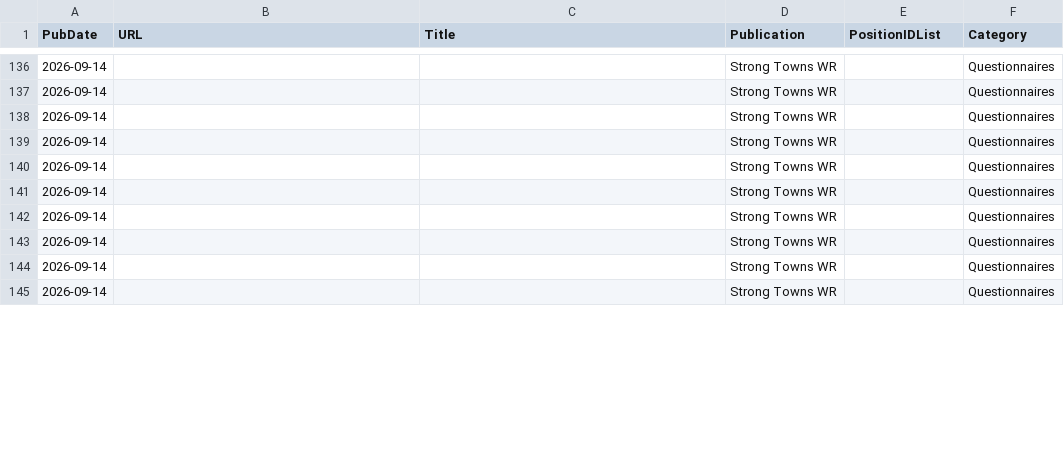
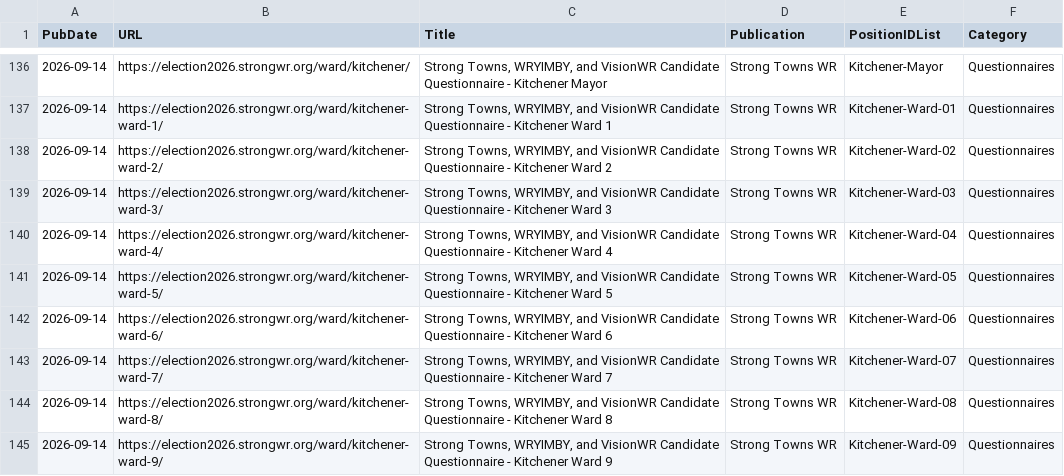
Before and after one commit to CivicTechWR/WRVotesMunicipal2026, a CSV file: docs/_data/sync/media.csv, drawn as a sheet; only a part is shown, gaps mark what is left out; the diff covers the shown part only.

```diff
--- a/docs/_data/sync/media.csv
+++ b/docs/_data/sync/media.csv
@@ -136,10 +136,10 @@ PubDate,URL,Title,Publication,PositionIDList,Category
-2026-09-14,,,Strong Towns WR,,Questionnaires
-2026-09-14,,,Strong Towns WR,,Questionnaires
-2026-09-14,,,Strong Towns WR,,Questionnaires
-2026-09-14,,,Strong Towns WR,,Questionnaires
-2026-09-14,,,Strong Towns WR,,Questionnaires
-2026-09-14,,,Strong Towns WR,,Questionnaires
-2026-09-14,,,Strong Towns WR,,Questionnaires
-2026-09-14,,,Strong Towns WR,,Questionnaires
-2026-09-14,,,Strong Towns WR,,Questionnaires
-2026-09-14,,,Strong Towns WR,,Questionnaires
+2026-09-14,https://election2026.strongwr.org/ward/kitchener/,"Strong Towns, WRYIMBY, and VisionWR Candidate Questionnaire - Kitchener Mayor",Strong Towns WR,Kitchener-Mayor,Questionnaires
+2026-09-14,https://election2026.strongwr.org/ward/kitchener-ward-1/,"Strong Towns, WRYIMBY, and VisionWR Candidate Questionnaire - Kitchener Ward 1",Strong Towns WR,Kitchener-Ward-01,Questionnaires
+2026-09-14,https://election2026.strongwr.org/ward/kitchener-ward-2/,"Strong Towns, WRYIMBY, and VisionWR Candidate Questionnaire - Kitchener Ward 2",Strong Towns WR,Kitchener-Ward-02,Questionnaires
+2026-09-14,https://election2026.strongwr.org/ward/kitchener-ward-3/,"Strong Towns, WRYIMBY, and VisionWR Candidate Questionnaire - Kitchener Ward 3",Strong Towns WR,Kitchener-Ward-03,Questionnaires
+2026-09-14,https://election2026.strongwr.org/ward/kitchener-ward-4/,"Strong Towns, WRYIMBY, and VisionWR Candidate Questionnaire - Kitchener Ward 4",Strong Towns WR,Kitchener-Ward-04,Questionnaires
+2026-09-14,https://election2026.strongwr.org/ward/kitchener-ward-5/,"Strong Towns, WRYIMBY, and VisionWR Candidate Questionnaire - Kitchener Ward 5",Strong Towns WR,Kitchener-Ward-05,Questionnaires
+2026-09-14,https://election2026.strongwr.org/ward/kitchener-ward-6/,"Strong Towns, WRYIMBY, and VisionWR Candidate Questionnaire - Kitchener Ward 6",Strong Towns WR,Kitchener-Ward-06,Questionnaires
+2026-09-14,https://election2026.strongwr.org/ward/kitchener-ward-7/,"Strong Towns, WRYIMBY, and VisionWR Candidate Questionnaire - Kitchener Ward 7",Strong Towns WR,Kitchener-Ward-07,Questionnaires
+2026-09-14,https://election2026.strongwr.org/ward/kitchener-ward-8/,"Strong Towns, WRYIMBY, and VisionWR Candidate Questionnaire - Kitchener Ward 8",Strong Towns WR,Kitchener-Ward-08,Questionnaires
+2026-09-14,https://election2026.strongwr.org/ward/kitchener-ward-9/,"Strong Towns, WRYIMBY, and VisionWR Candidate Questionnaire - Kitchener Ward 9",Strong Towns WR,Kitchener-Ward-09,Questionnaires
```
Also changed, not shown: 60 edited cells elsewhere in this file.
